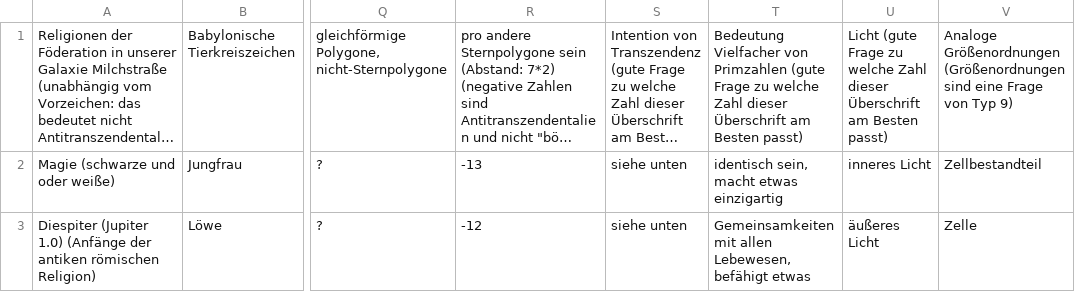
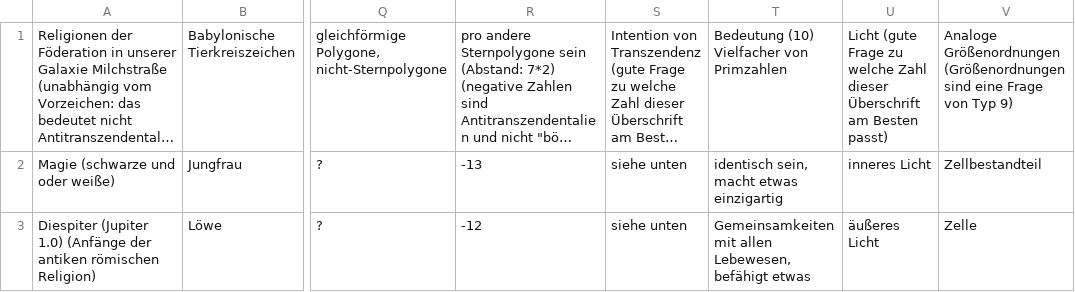
Before and after one commit to githubuser2000/reta-23-07-20, a CSV file: religion.csv, drawn as a sheet; only a part is shown, gaps mark what is left out; long unchanged cells end in …; the diff names each change by its address in the sheet, - before the commit and + after, or states it on an @@ line.

```diff
--- a/religion.csv
+++ b/religion.csv
-T1: Bedeutung Vielfacher von Primzahlen (gute Frage zu welche Zahl dieser Überschrift am Besten passt)
+T1: Bedeutung (10) Vielfacher von Primzahlen
```
Also changed, not shown: 1 other file.
